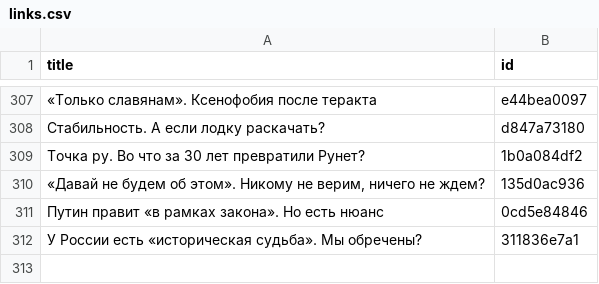
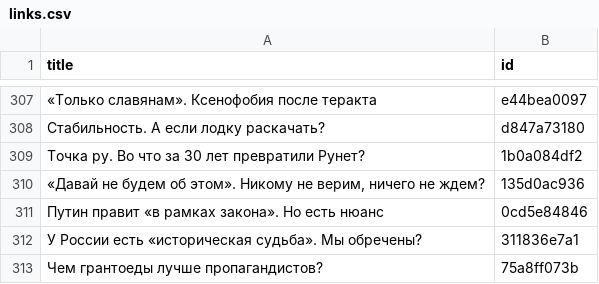
Before and after one commit to dmitriev-alex/signal-archive, a CSV file: _data/links.csv, drawn as a sheet; only a part is shown, gaps mark what is left out; the diff names each change by its address in the sheet, - before the commit and + after, or states it on an @@ line.

```diff
--- a/_data/links.csv
+++ b/_data/links.csv
+row 313: Чем грантоеды лучше пропагандистов? | 75a8ff073b
```
